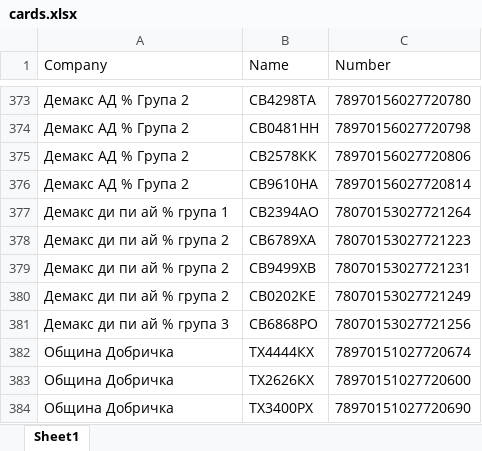
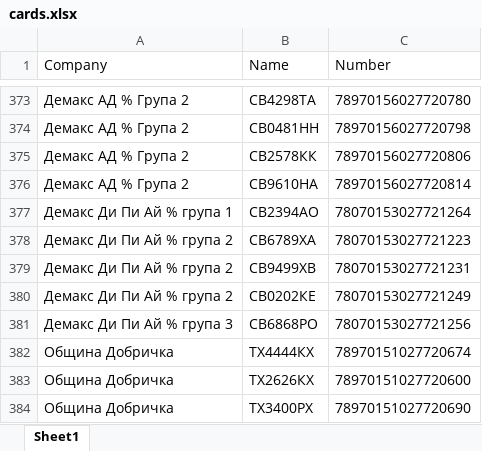
Before and after one commit to plamensve/eko, an Excel workbook: data/cards.xlsx, sheet Sheet1, drawn as a sheet; only a part is shown, gaps mark what is left out; values as stored, in another font and other column widths than the file's, no borders; the diff names each change by its address in the sheet, - before the commit and + after, or states it on an @@ line.

```diff
--- a/data/cards.xlsx (sheet Sheet1)
+++ b/data/cards.xlsx (sheet Sheet1)
-A377 (Company): Демакс ди пи ай % група 1
+A377 (Company): Демакс Ди Пи Ай % група 1
-A378:A380 (Company): Демакс ди пи ай % група 2
+A378:A380 (Company): Демакс Ди Пи Ай % група 2
-A381 (Company): Демакс ди пи ай % група 3
+A381 (Company): Демакс Ди Пи Ай % група 3
```
Also changed, not shown: data/prices.xlsx, 3 other files.
